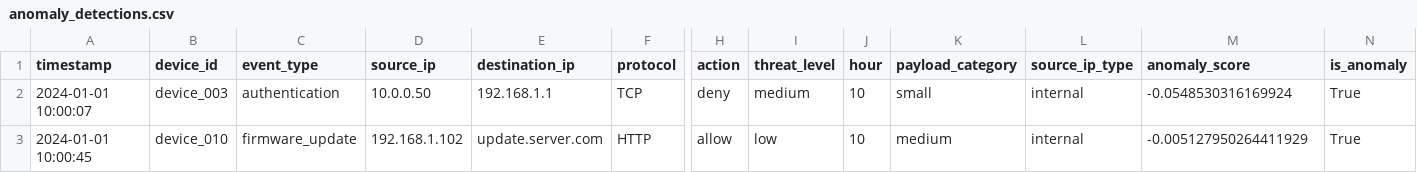
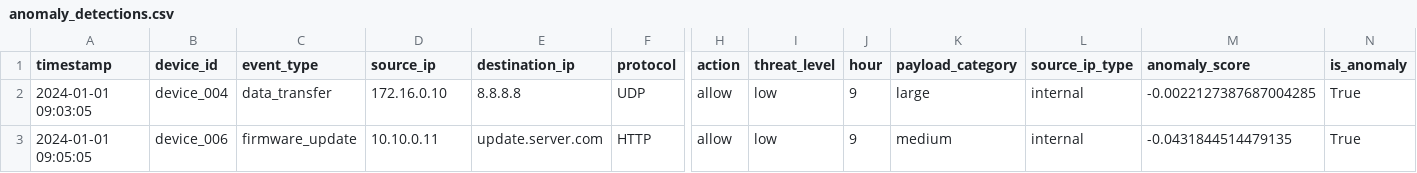
Before and after one commit to Staxxiepooh/IoT-Threat-Attribution, a CSV file: results/anomaly_detections.csv, drawn as a sheet; only a part is shown, gaps mark what is left out; removed rows and columns are numbered as before the commit, all else as after; rows hold the shown columns only; the diff names each change by its address in the sheet, - before the commit and + after, or states it on an @@ line.

```diff
--- a/results/anomaly_detections.csv
+++ b/results/anomaly_detections.csv
-row 2: 2024-01-01 10:00:07 | device_003 | authentication | 10.0.0.50 | 192.168.1.1 | TCP | deny | medium | 10 | small | internal | -0.0548530316169924 | True
+row 2: 2024-01-01 09:03:05 | device_004 | data_transfer | 172.16.0.10 | 8.8.8.8 | UDP | allow | low | 9 | large | internal | -0.0022127387687004285 | True
-A3 (timestamp): 2024-01-01 10:00:45
+A3 (timestamp): 2024-01-01 09:05:05
-B3 (device_id): device_010
+B3 (device_id): device_006
-D3 (source_ip): 192.168.1.102
+D3 (source_ip): 10.10.0.11
-J3 (hour): 10
+J3 (hour): 9
-M3 (anomaly_score): -0.005127950264411929
+M3 (anomaly_score): -0.0431844514479135
```
Also changed, not shown: data/raw/sample_iot_logs.csv, results/attacker_profiles.csv, 23 other files.
